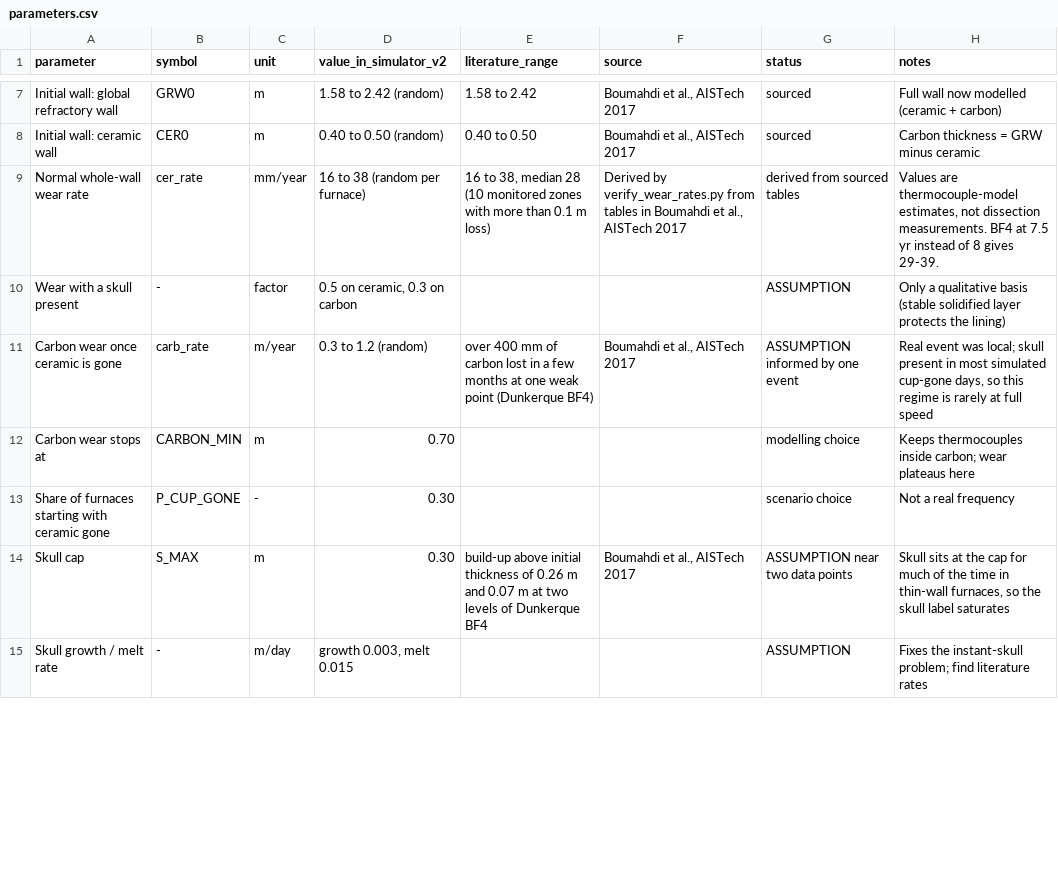
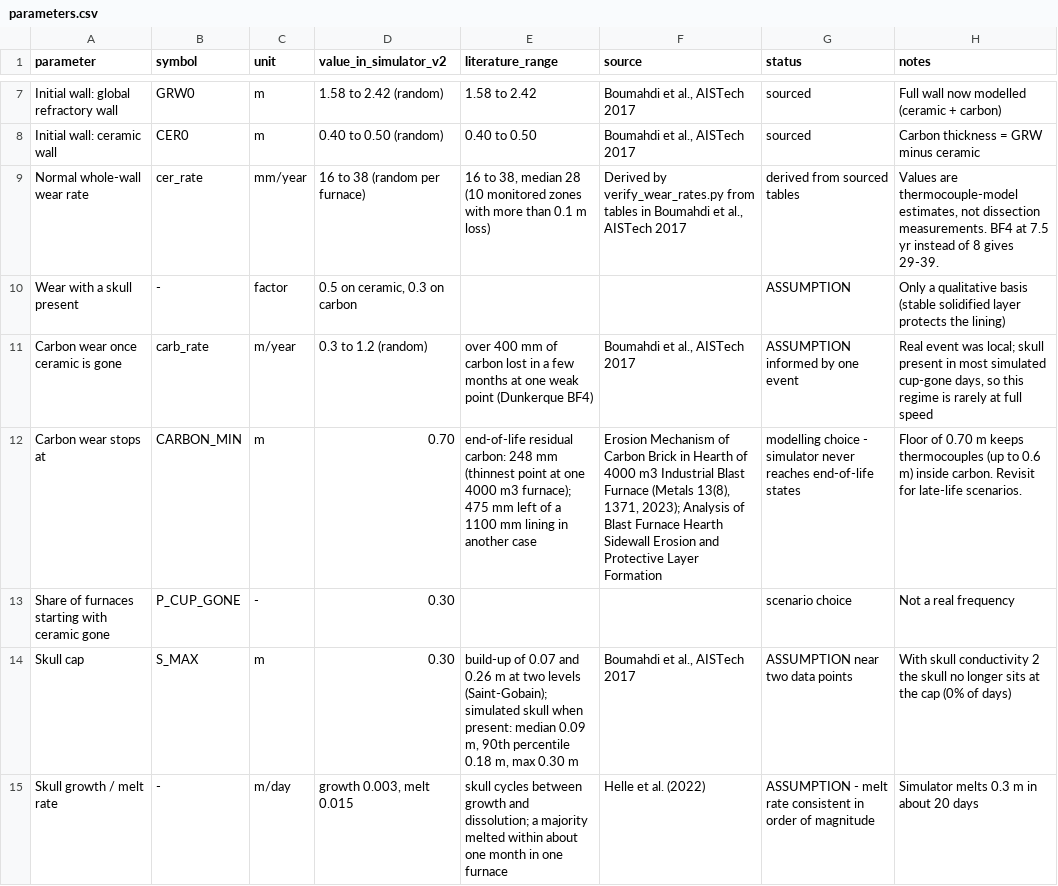
Before and after one commit to abhineet-06-mahapatra/hearth-pinn-wear-estimation, a CSV file: parameters.csv, drawn as a sheet; only a part is shown, gaps mark what is left out; the diff covers the shown part only.

```diff
--- a/parameters.csv
+++ b/parameters.csv
@@ -11,5 +11,5 @@ Wear with a skull present,-,factor,"0.5 on ceramic, 0.3 on carbon",,,ASSUMPTION,
 Carbon wear once ceramic is gone,carb_rate,m/year,0.3 to 1.2 (random),over 400 mm of carbon lost in a few months at one weak point (Dunkerque BF4),"Boumahdi et al., AISTech 2017",ASSUMPTION informed by one event,"Real event was local; skull present in most simulated cup-gone days, so this regime is rarely at full speed"
-Carbon wear stops at,CARBON_MIN,m,0.70,,,modelling choice,Keeps thermocouples inside carbon; wear plateaus here
+Carbon wear stops at,CARBON_MIN,m,0.70,end-of-life residual carbon: 248 mm (thinnest point at one 4000 m3 furnace); 475 mm left of a 1100 mm lining in another case,"Erosion Mechanism of Carbon Brick in Hearth of 4000 m3 Industrial Blast Furnace (Metals 13(8), 1371, 2023); Analysis of Blast Furnace Hearth Sidewall Erosion and Protective Layer Formation",modelling choice - simulator never reaches end-of-life states,Floor of 0.70 m keeps thermocouples (up to 0.6 m) inside carbon. Revisit for late-life scenarios.
 Share of furnaces starting with ceramic gone,P_CUP_GONE,-,0.30,,,scenario choice,Not a real frequency
-Skull cap,S_MAX,m,0.30,build-up above initial thickness of 0.26 m and 0.07 m at two levels of Dunkerque BF4,"Boumahdi et al., AISTech 2017",ASSUMPTION near two data points,"Skull sits at the cap for much of the time in thin-wall furnaces, so the skull label saturates"
-Skull growth / melt rate,-,m/day,"growth 0.003, melt 0.015",,,ASSUMPTION,Fixes the instant-skull problem; find literature rates
+Skull cap,S_MAX,m,0.30,"build-up of 0.07 and 0.26 m at two levels (Saint-Gobain); simulated skull when present: median 0.09 m, 90th percentile 0.18 m, max 0.30 m","Boumahdi et al., AISTech 2017",ASSUMPTION near two data points,With skull conductivity 2 the skull no longer sits at the cap (0% of days)
+Skull growth / melt rate,-,m/day,"growth 0.003, melt 0.015",skull cycles between growth and dissolution; a majority melted within about one month in one furnace,Helle et al. (2022),ASSUMPTION - melt rate consistent in order of magnitude,Simulator melts 0.3 m in about 20 days
```
Also changed, not shown: 2 added rows and 18 edited cells elsewhere in this file, 1 other file.
